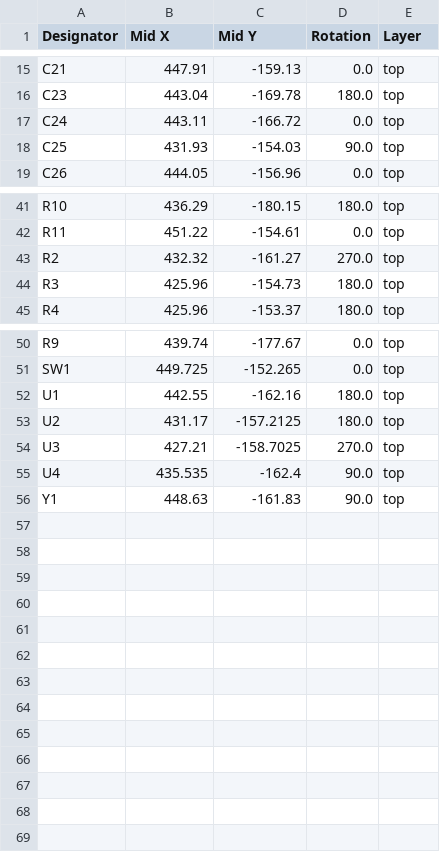
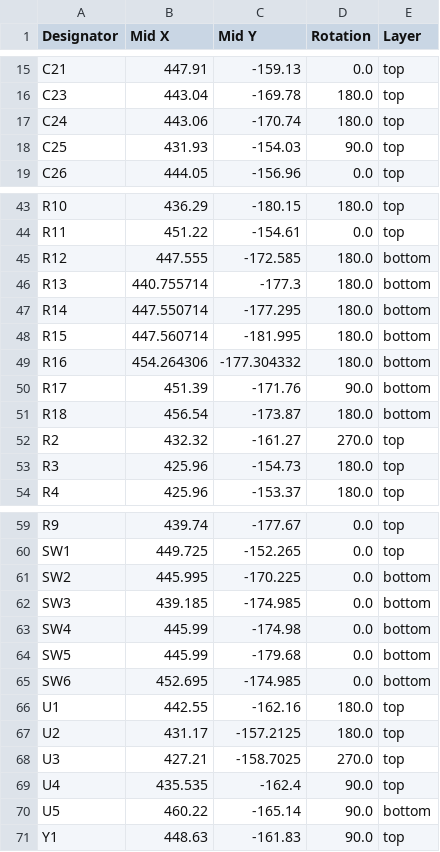
Before and after one commit to Ahad732/Spindle, a CSV file: Hardware/production/positions.csv, drawn as a sheet; only a part is shown, gaps mark what is left out; the diff covers the shown part only.

```diff
--- a/Hardware/production/positions.csv
+++ b/Hardware/production/positions.csv
@@ -16,3 +16,3 @@ C21,447.91,-159.13,0.0,top
 C23,443.04,-169.78,180.0,top
-C24,443.11,-166.72,0.0,top
+C24,443.06,-170.74,180.0,top
 C25,431.93,-154.03,90.0,top
@@ -42,2 +44,9 @@ R10,436.29,-180.15,180.0,top
 R11,451.22,-154.61,0.0,top
+R12,447.555,-172.585,180.0,bottom
+R13,440.755714,-177.3,180.0,bottom
+R14,447.550714,-177.295,180.0,bottom
+R15,447.560714,-181.995,180.0,bottom
+R16,454.264306,-177.304332,180.0,bottom
+R17,451.39,-171.76,90.0,bottom
+R18,456.54,-173.87,180.0,bottom
 R2,432.32,-161.27,270.0,top
@@ -51,2 +60,7 @@ R9,439.74,-177.67,0.0,top
 SW1,449.725,-152.265,0.0,top
+SW2,445.995,-170.225,0.0,bottom
+SW3,439.185,-174.985,0.0,bottom
+SW4,445.99,-174.98,0.0,bottom
+SW5,445.99,-179.68,0.0,bottom
+SW6,452.695,-174.985,0.0,bottom
 U1,442.55,-162.16,180.0,top
@@ -55,2 +69,3 @@ U3,427.21,-158.7025,270.0,top
 U4,435.535,-162.4,90.0,top
+U5,460.22,-165.14,90.0,bottom
 Y1,448.63,-161.83,90.0,top
```
Also changed, not shown: 2 added rows and 6 edited cells elsewhere in this file, Hardware/production/bom.csv, Hardware/production/designators.csv, 11 other files.
